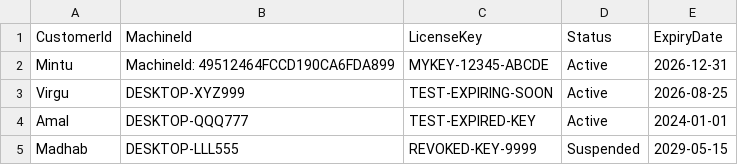
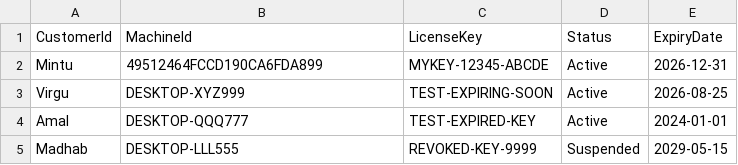
Before and after one commit to mintukumar759/RDP-Licences, a CSV file: licenses.csv, drawn as a sheet.

Commit message:
Update licenses.csv

```diff
--- a/licenses.csv
+++ b/licenses.csv
@@ -1,3 +1,3 @@
 CustomerId,MachineId,LicenseKey,Status,ExpiryDate
-Mintu,MachineId: 49512464FCCD190CA6FDA899,MYKEY-12345-ABCDE,Active,2026-12-31
+Mintu,49512464FCCD190CA6FDA899,MYKEY-12345-ABCDE,Active,2026-12-31
 Virgu,DESKTOP-XYZ999,TEST-EXPIRING-SOON,Active,2026-08-25
```
